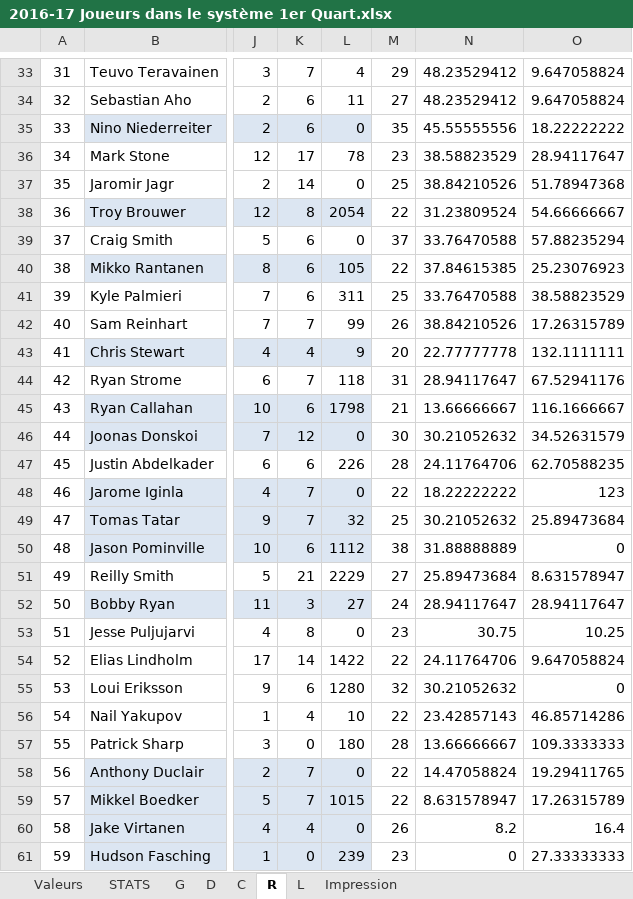
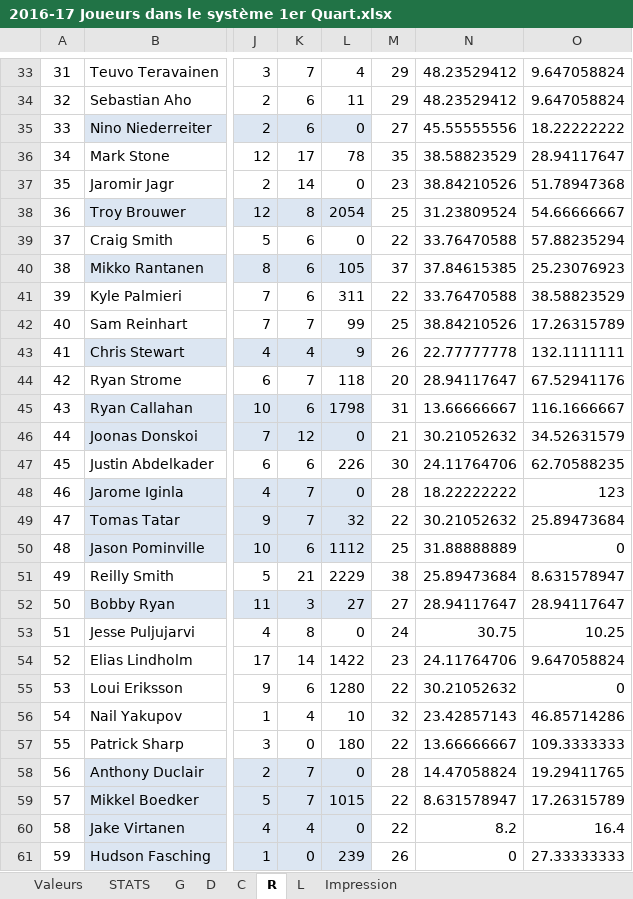
Before and after one commit to SunsHC/NCHLStats, an Excel workbook: NCHLStats/bin/Debug/2016-17 Joueurs dans le système 1er Quart.xlsx, sheet R, drawn as a sheet; only a part is shown, gaps mark what is left out; values as stored, in another font and other column widths than the file's, no borders; the diff covers the shown part only; the diff names each change by its address in the sheet, - before the commit and + after, or states it on an @@ line.

```diff
--- a/NCHLStats/bin/Debug/2016-17 Joueurs dans le système 1er Quart.xlsx (sheet R)
+++ b/NCHLStats/bin/Debug/2016-17 Joueurs dans le système 1er Quart.xlsx (sheet R)
-M34: 27
+M34: 29
-M35: 35
+M35: 27
-M36: 23
+M36: 35
-M37: 25
+M37: 23
-M38: 22
+M38: 25
-M39: 37
+M39: 22
-M40: 22
+M40: 37
-M41: 25
+M41: 22
-M42: 26
+M42: 25
-M43: 20
+M43: 26
-M44: 31
+M44: 20
-M45: 21
+M45: 31
-M46: 30
+M46: 21
-M47: 28
+M47: 30
-M48: 22
+M48: 28
-M49: 25
+M49: 22
-M50: 38
+M50: 25
-M51: 27
+M51: 38
-M52: 24
+M52: 27
-M53: 23
+M53: 24
-M54: 22
+M54: 23
-M55: 32
+M55: 22
-M56: 22
+M56: 32
-M57: 28
+M57: 22
-M58: 22
+M58: 28
-M60: 26
+M60: 22
-M61: 23
+M61: 26
```
Also changed, not shown: 1 added row, 1 removed row and 26 edited cells elsewhere in this sheet, sheet L, sheet Impression, sheet G, sheet C, formulas that keep their value, 15 other files.
